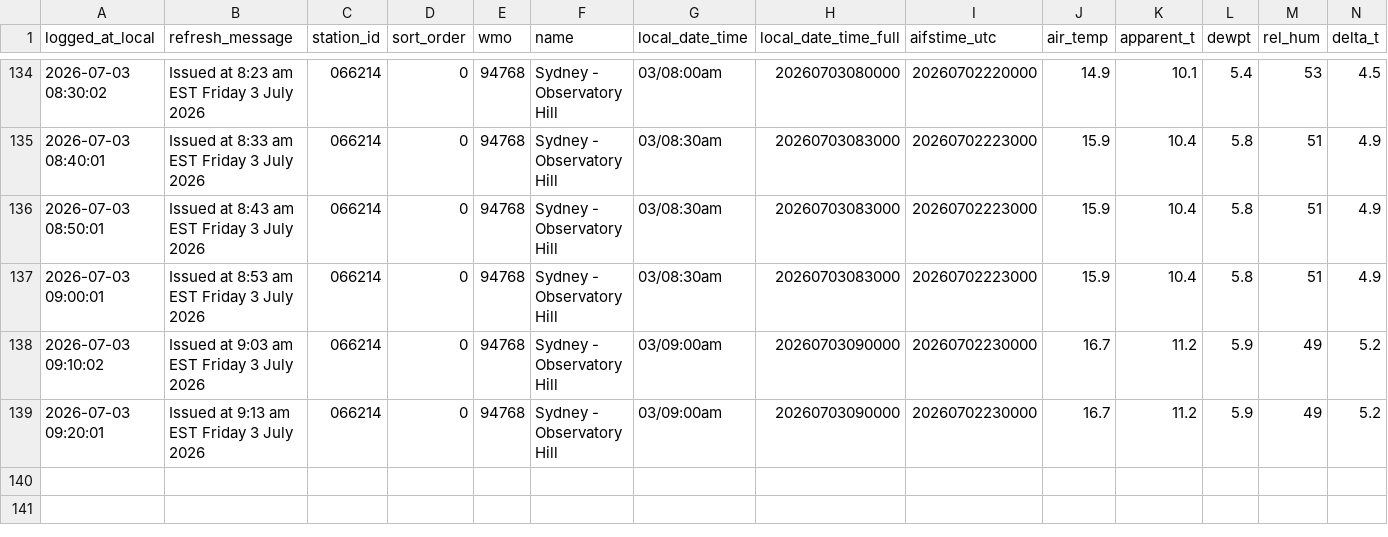
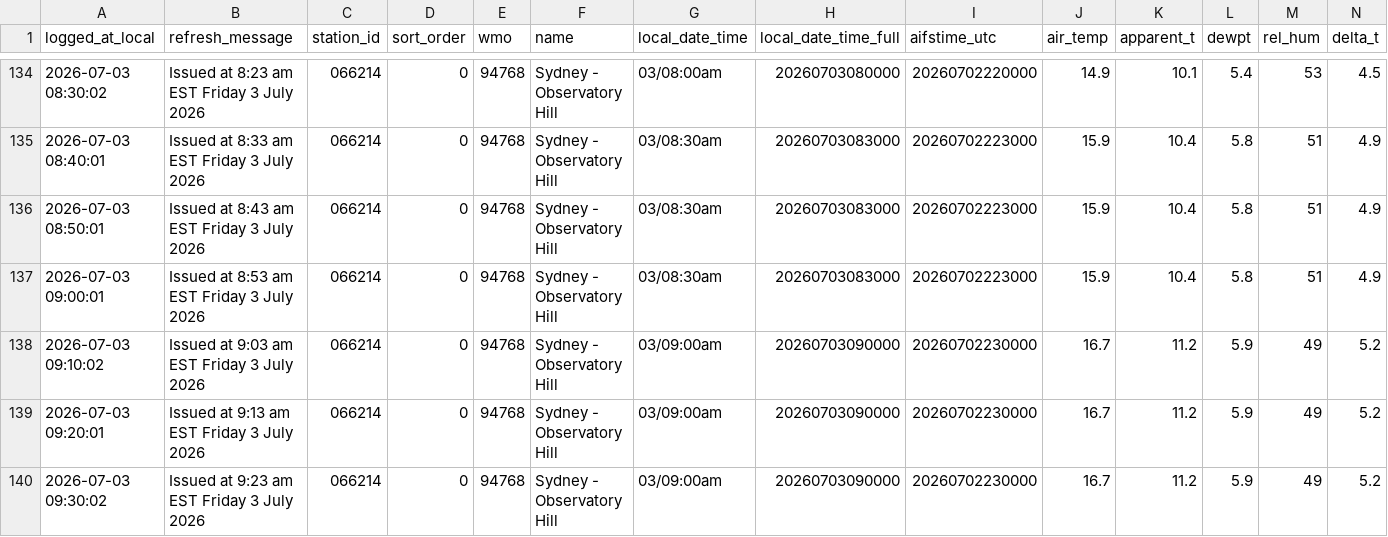
Before and after one commit to shiualan/BOM, a CSV file: bom_sydney_observatory_hill_observations.csv, drawn as a sheet; only a part is shown, gaps mark what is left out; rows hold the shown columns only; the diff names each change by its address in the sheet, - before the commit and + after, or states it on an @@ line.

Commit message:
Issued at  9:23 am EST Friday  3 July 2026

```diff
--- a/bom_sydney_observatory_hill_observations.csv
+++ b/bom_sydney_observatory_hill_observations.csv
+row 140: 2026-07-03 09:30:02 | Issued at 9:23 am EST Friday 3 July 2026 | 066214 | 0 | 94768 | Sydney - Observatory Hill | 03/09:00am | 20260703090000 | 20260702230000 | 16.7 | 11.2 | 5.9 | 49 | 5.2
```
Also changed, not shown: 3 other files.
